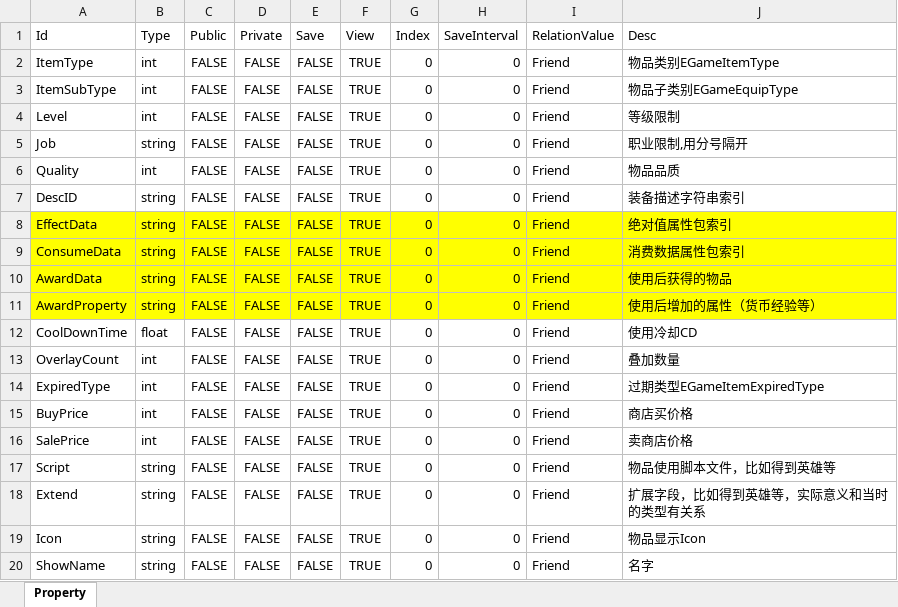
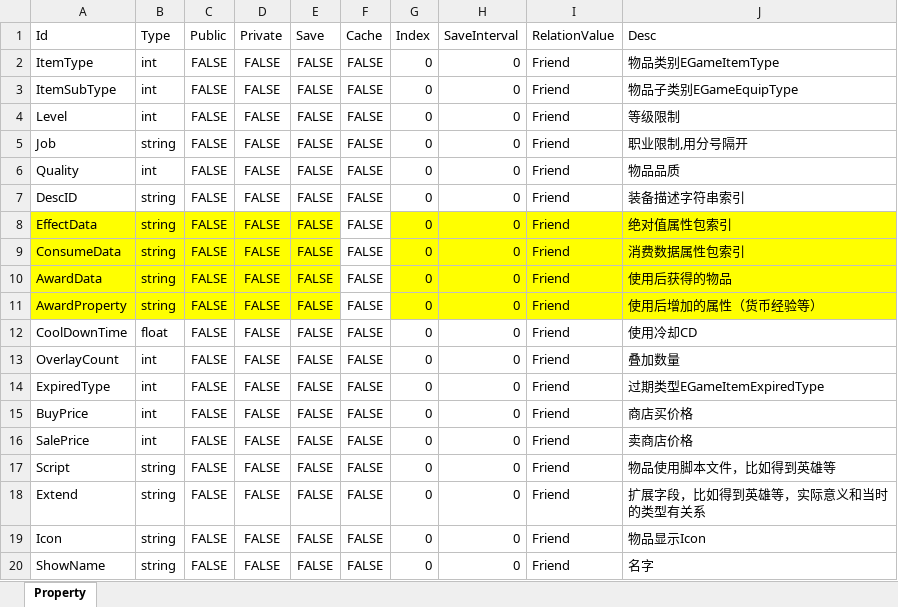
Before and after one commit to zaxs002/NoahGameFrame, an Excel workbook: _Out/Server/NFDataCfg/Excel_Struct/Item.xlsx, sheet Property, drawn as a sheet; values as stored, in another font and other column widths than the file's, no borders; the diff names each change by its address in the sheet, - before the commit and + after, or states it on an @@ line.

```diff
--- a/_Out/Server/NFDataCfg/Excel_Struct/Item.xlsx (sheet Property)
+++ b/_Out/Server/NFDataCfg/Excel_Struct/Item.xlsx (sheet Property)
-F1: View
+F1: Cache
-F2:F20 (Cache): TRUE
+F2:F20 (Cache): FALSE
-F8:F11 fill: #FFFF00
+F8:F11 fill: none
```
Also changed, not shown: _Out/Server/NFDataCfg/Excel_Struct/Block.xlsx, _Out/Server/NFDataCfg/Excel_Struct/EquipRef.xlsx, 5 other files.
